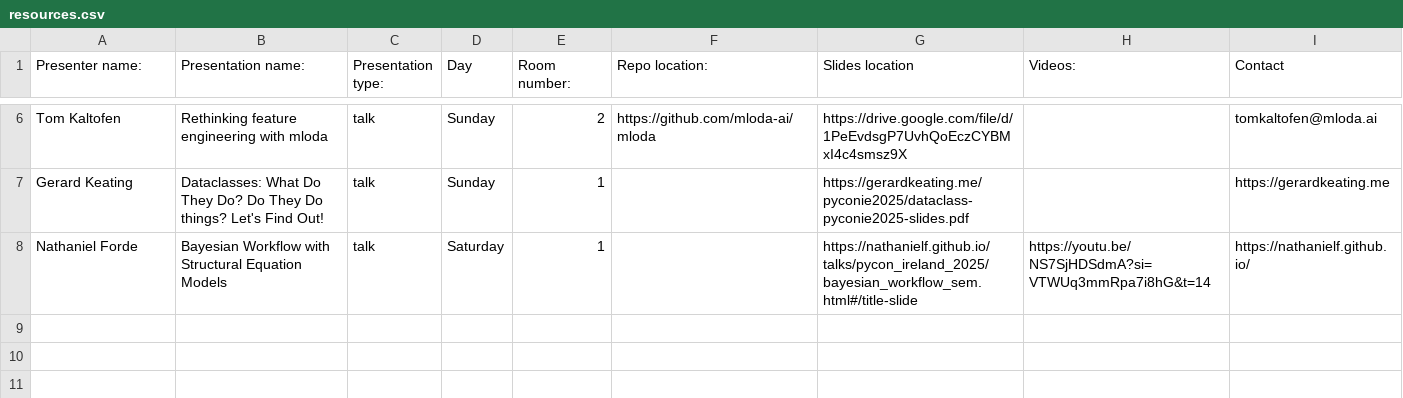
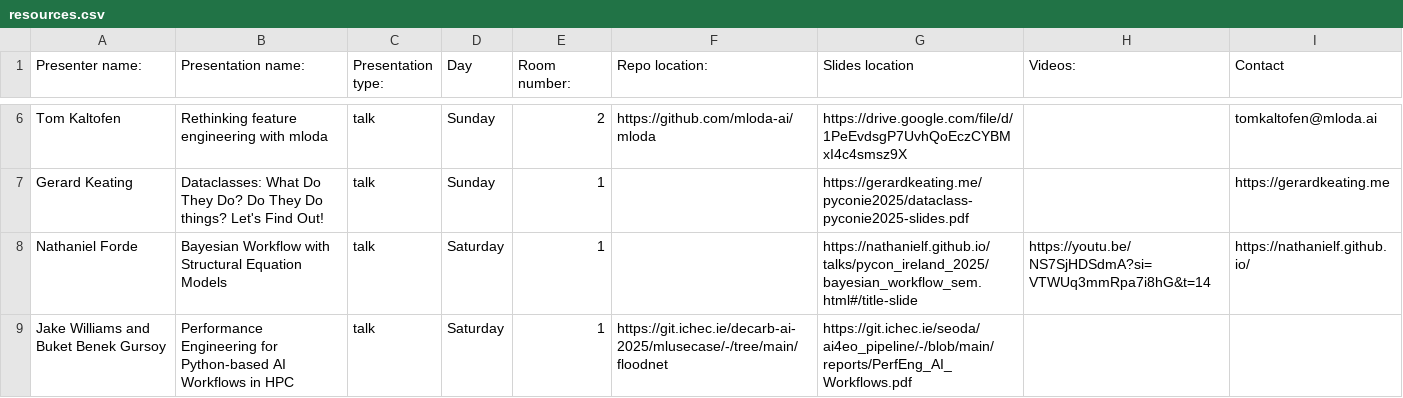
Before and after one commit to PythonIreland/python_ireland_event_resources, a CSV file: pycons/2025/resources.csv, drawn as a sheet; only a part is shown, gaps mark what is left out; the diff names each change by its address in the sheet, - before the commit and + after, or states it on an @@ line.

Commit message:
ICHEC Perf Eng Presentation

```diff
--- a/pycons/2025/resources.csv
+++ b/pycons/2025/resources.csv
+row 9: Jake Williams and Buket Benek Gursoy | Performance Engineering for Python-based AI Workflows in HPC | talk | Saturday | 1 | https://git.ichec.ie/decarb-ai-2025/mlusecase/-/tree/main/floodnet | https://git.ichec.ie/seoda/ai4eo_pipeline/-/blob/main/reports/PerfEng_AI_Workflows.pdf
```
